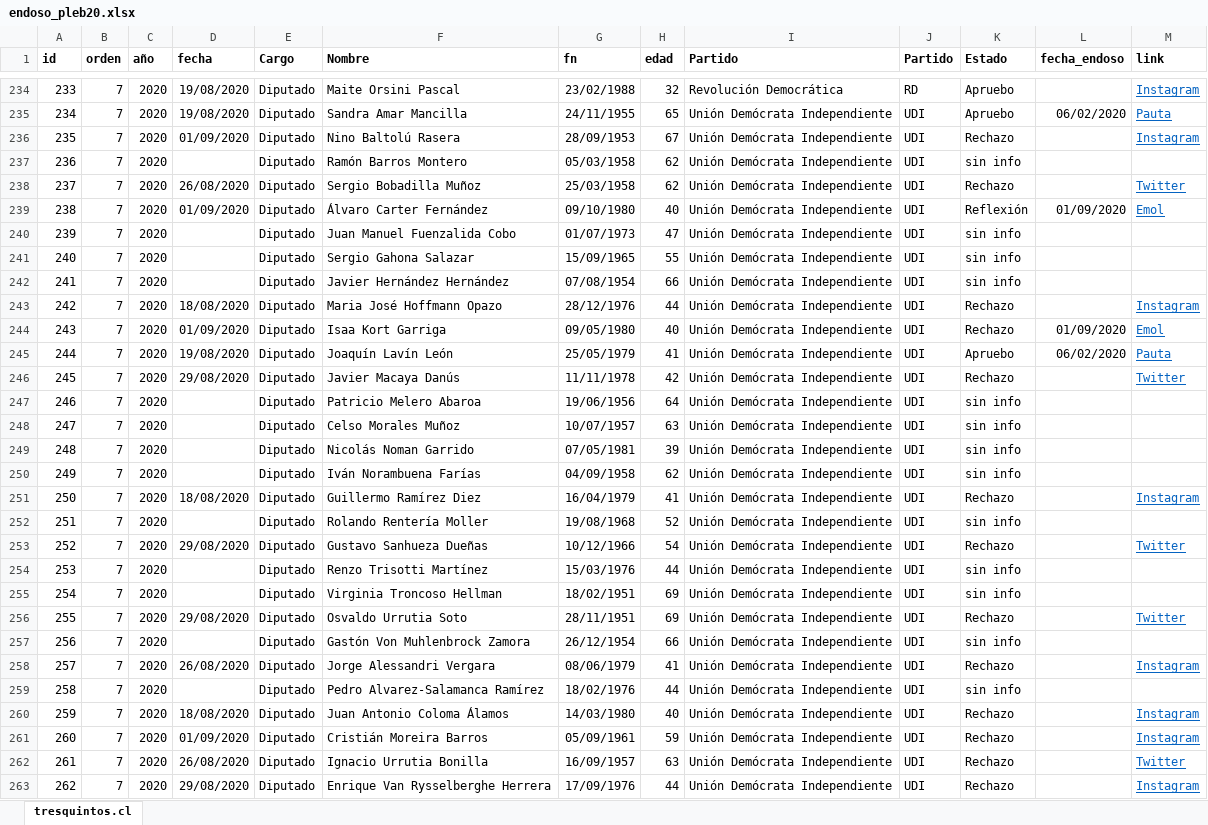
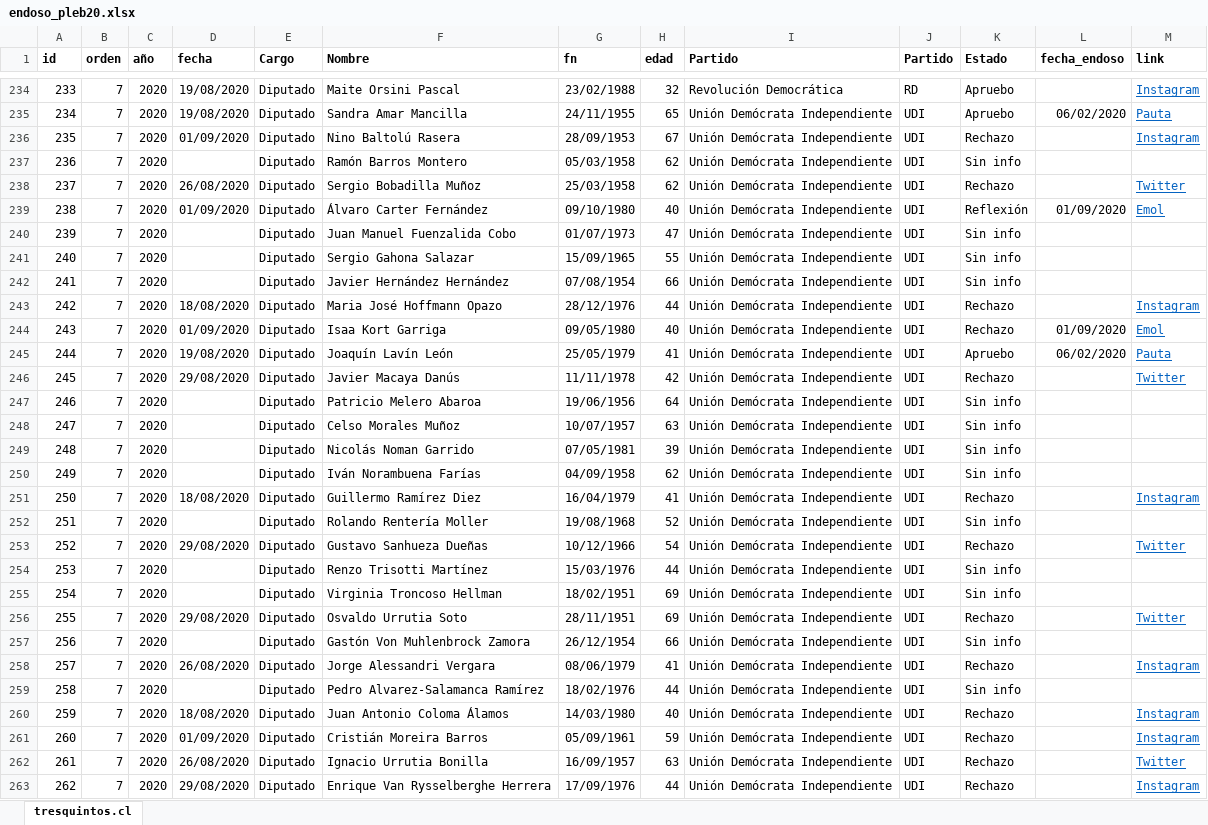
Before and after one commit to tresquintos/endosos, an Excel workbook: endoso_pleb20.xlsx, sheet tresquintos.cl, drawn as a sheet; only a part is shown, gaps mark what is left out; values as stored, in another font and other column widths than the file's, no borders; the diff covers the shown part only; the diff names each change by its address in the sheet, - before the commit and + after, or states it on an @@ line.

```diff
--- a/endoso_pleb20.xlsx (sheet tresquintos.cl)
+++ b/endoso_pleb20.xlsx (sheet tresquintos.cl)
-K237 (Estado): sin info
+K237 (Estado): Sin info
-K240:K242 (Estado): sin info
+K240:K242 (Estado): Sin info
-K247:K250 (Estado): sin info
+K247:K250 (Estado): Sin info
-K252 (Estado): sin info
+K252 (Estado): Sin info
-K254:K255 (Estado): sin info
+K254:K255 (Estado): Sin info
-K257 (Estado): sin info
+K257 (Estado): Sin info
-K259 (Estado): sin info
+K259 (Estado): Sin info
```
Also changed, not shown: 43 edited cells elsewhere in this sheet, 1 other file.
